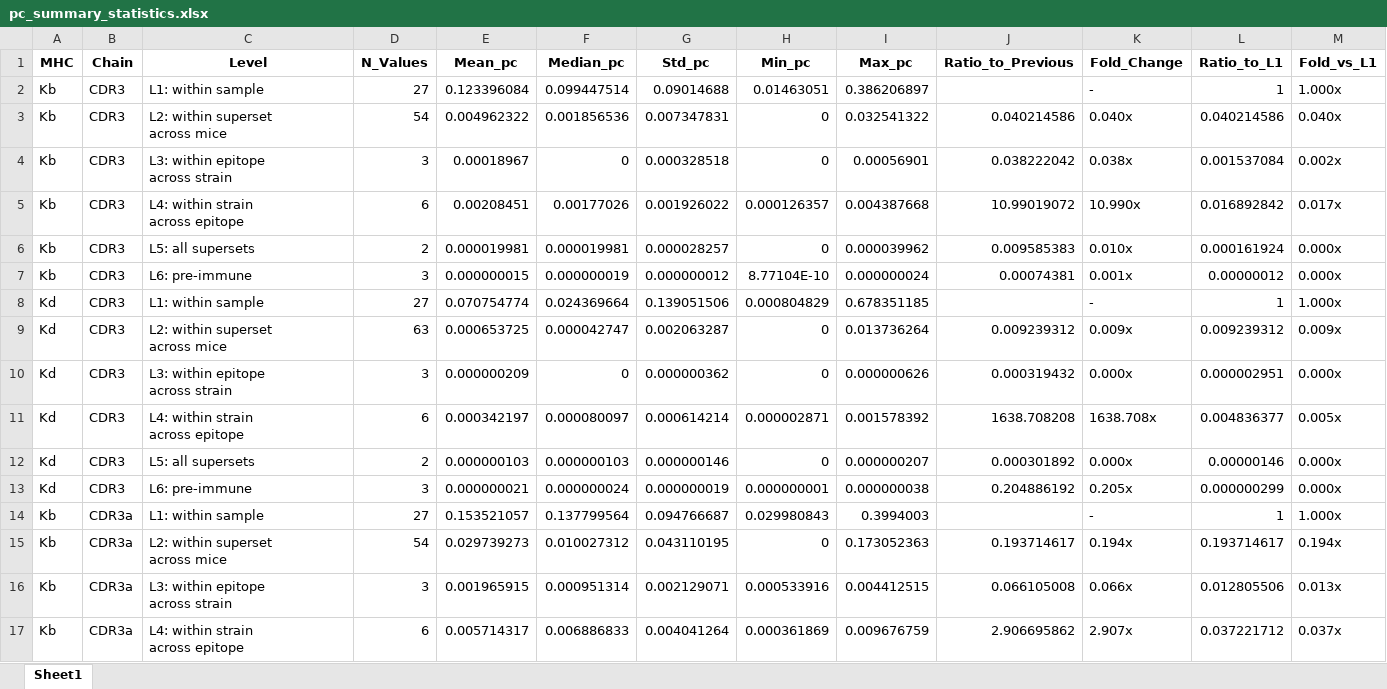
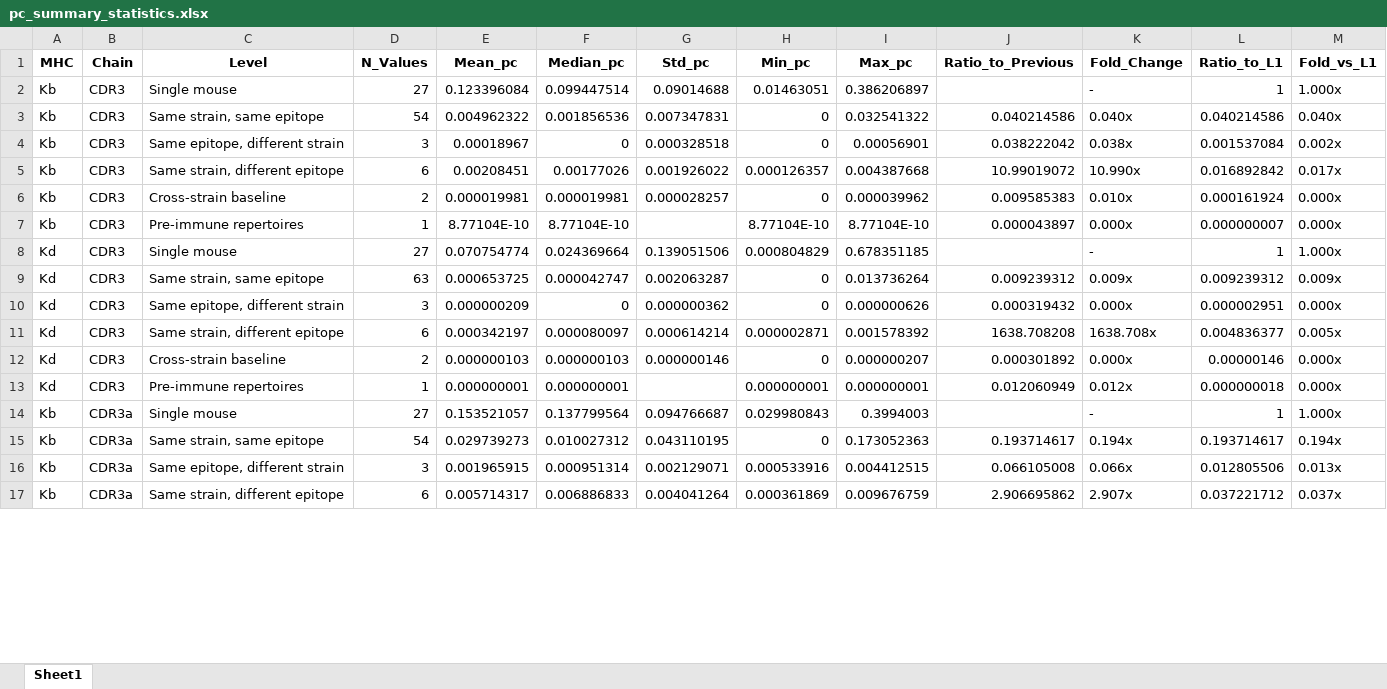
Before and after one commit to kingchalapati/Masters-Project, an Excel workbook: Final_Figures_and_Sheets_Superset/pc_summary_statistics.xlsx, sheet Sheet1, drawn as a sheet; only a part is shown; values as stored, in another font and other column widths than the file's, no borders; ↵ is a line break in a cell; the diff covers the shown part only; the diff names each change by its address in the sheet, - before the commit and + after, or states it on an @@ line.

```diff
--- a/Final_Figures_and_Sheets_Superset/pc_summary_statistics.xlsx (sheet Sheet1)
+++ b/Final_Figures_and_Sheets_Superset/pc_summary_statistics.xlsx (sheet Sheet1)
-C2 (Level): L1: within sample
+C2 (Level): Single mouse
-C3 (Level): L2: within superset ↵ across mice
+C3 (Level): Same strain, same epitope
-C4 (Level): L3: within epitope ↵ across strain
+C4 (Level): Same epitope, different strain
-C5 (Level): L4: within strain ↵ across epitope
+C5 (Level): Same strain, different epitope
-C6 (Level): L5: all supersets
+C6 (Level): Cross-strain baseline
-C7 (Level): L6: pre-immune
+C7 (Level): Pre-immune repertoires
-D7 (N_Values): 3
+D7 (N_Values): 1
-E7 (Mean_pc): 0.000000015
+E7 (Mean_pc): 8.77104E-10
-F7 (Median_pc): 0.000000019
+F7 (Median_pc): 8.77104E-10
-G7 (Std_pc): 0.000000012
+G7 (Std_pc): (empty)
-I7 (Max_pc): 0.000000024
+I7 (Max_pc): 8.77104E-10
-J7 (Ratio_to_Previous): 0.00074381
+J7 (Ratio_to_Previous): 0.000043897
-K7 (Fold_Change): 0.001x
+K7 (Fold_Change): 0.000x
-L7 (Ratio_to_L1): 0.00000012
+L7 (Ratio_to_L1): 0.000000007
-C8 (Level): L1: within sample
+C8 (Level): Single mouse
-C9 (Level): L2: within superset ↵ across mice
+C9 (Level): Same strain, same epitope
-C10 (Level): L3: within epitope ↵ across strain
+C10 (Level): Same epitope, different strain
-C11 (Level): L4: within strain ↵ across epitope
+C11 (Level): Same strain, different epitope
-C12 (Level): L5: all supersets
+C12 (Level): Cross-strain baseline
-C13 (Level): L6: pre-immune
+C13 (Level): Pre-immune repertoires
-D13 (N_Values): 3
+D13 (N_Values): 1
-E13 (Mean_pc): 0.000000021
+E13 (Mean_pc): 0.000000001
-F13 (Median_pc): 0.000000024
+F13 (Median_pc): 0.000000001
-G13 (Std_pc): 0.000000019
+G13 (Std_pc): (empty)
-I13 (Max_pc): 0.000000038
+I13 (Max_pc): 0.000000001
-J13 (Ratio_to_Previous): 0.204886192
+J13 (Ratio_to_Previous): 0.012060949
-K13 (Fold_Change): 0.205x
+K13 (Fold_Change): 0.012x
-L13 (Ratio_to_L1): 0.000000299
+L13 (Ratio_to_L1): 0.000000018
-C14 (Level): L1: within sample
+C14 (Level): Single mouse
-C15 (Level): L2: within superset ↵ across mice
+C15 (Level): Same strain, same epitope
-C16 (Level): L3: within epitope ↵ across strain
+C16 (Level): Same epitope, different strain
-C17 (Level): L4: within strain ↵ across epitope
+C17 (Level): Same strain, different epitope
```
Also changed, not shown: 135 edited cells elsewhere in this sheet, Final_Figures_and_Sheets_Superset/Kb_pc_values_FullBeta.xlsx, Final_Figures_and_Sheets_Superset/Kd_pc_values_CDR3.xlsx, 23 other files.
